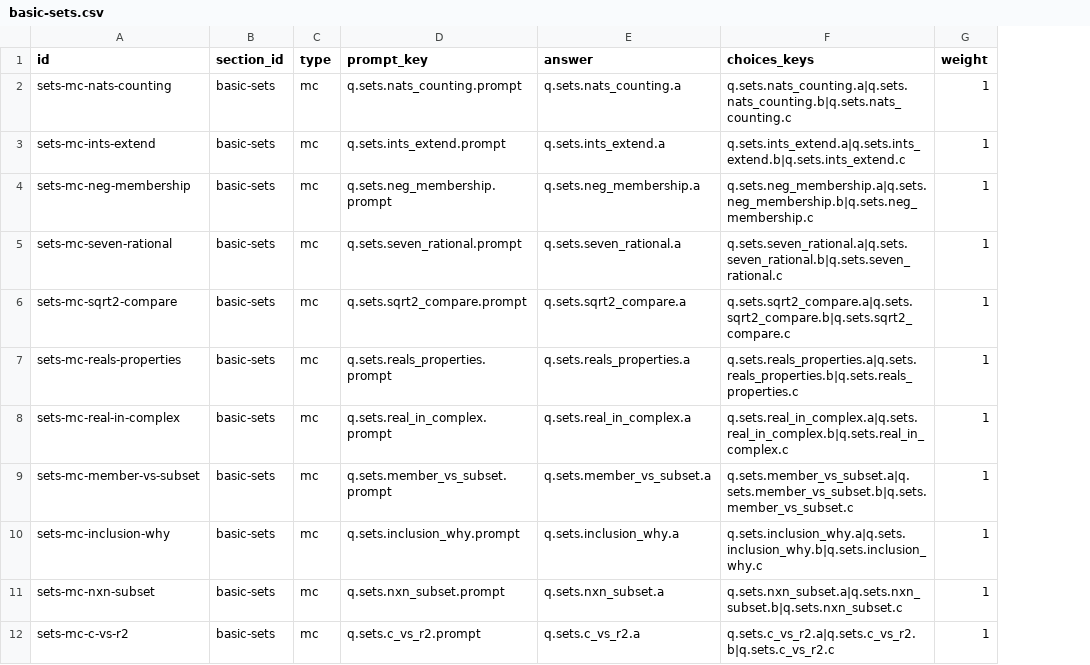
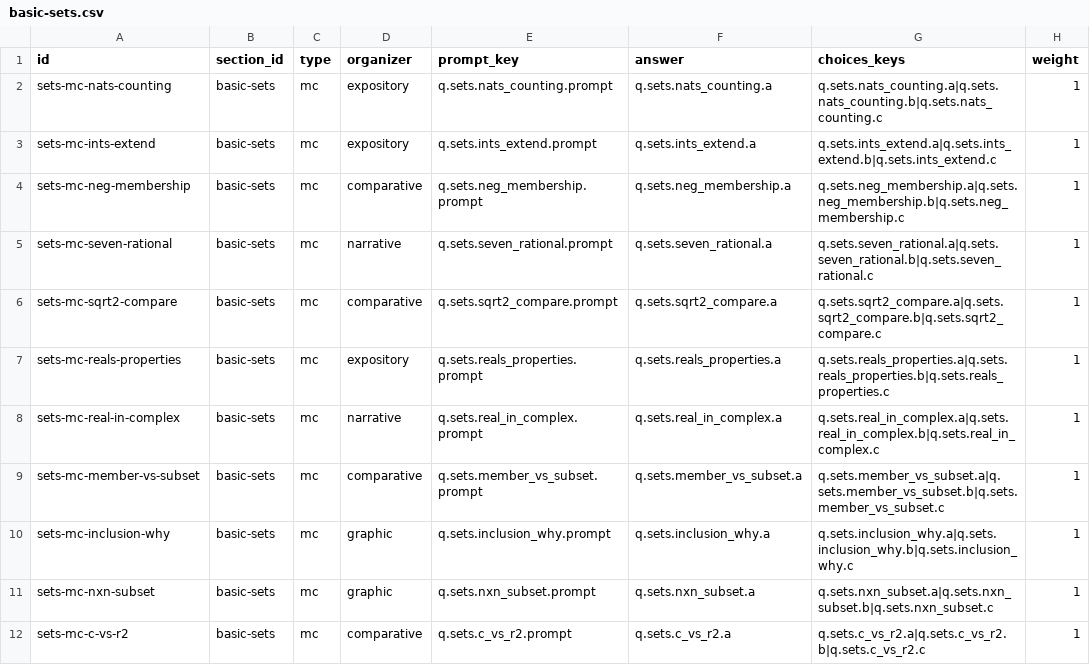
Before and after one commit to nicolas-trente-ans/fermats-last-lecture, a CSV file: public/assets/data/questions/basic-sets.csv, drawn as a sheet; only a part is shown; the diff names each change by its address in the sheet, - before the commit and + after, or states it on an @@ line.

Commit message:
feat: basic-sets and symbols fixed up

```diff
--- a/public/assets/data/questions/basic-sets.csv
+++ b/public/assets/data/questions/basic-sets.csv
+column D (organizer), rows 2-12: expository | expository | comparative | narrative | comparative | expository | narrative | comparative | graphic | graphic | comparative
```
Also changed, not shown: public/assets/data/hints.csv, public/assets/data/sections.csv, 11 other files.
